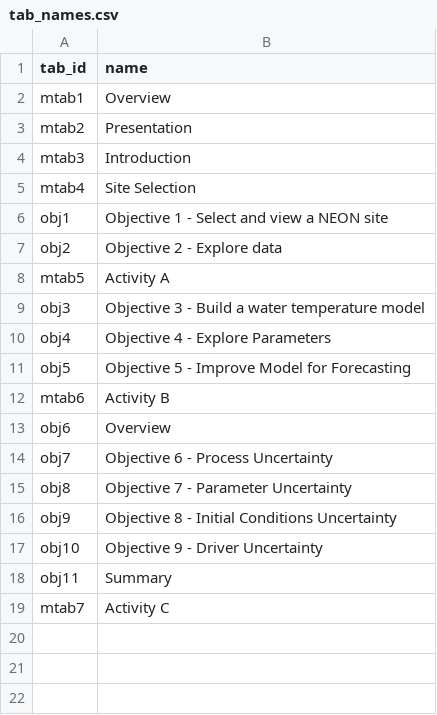
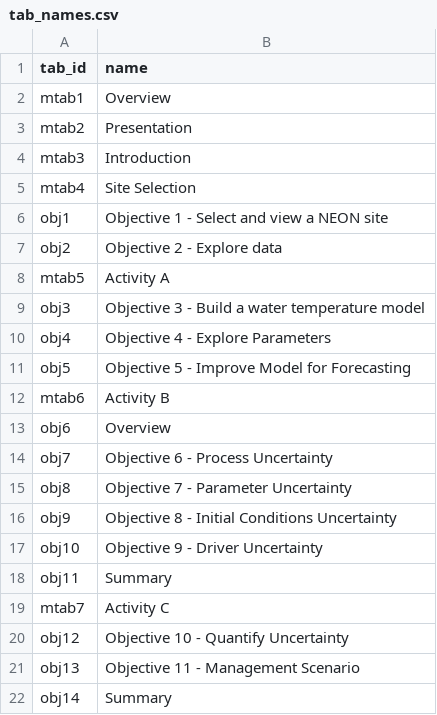
Before and after one commit to MacrosystemsEDDIE/module6, a CSV file: data/tab_names.csv, drawn as a sheet.

Commit message:
Added new tabs

```diff
--- a/data/tab_names.csv
+++ b/data/tab_names.csv
@@ -19 +19,4 @@ obj11,Summary
 mtab7,Activity C
+obj12,Objective 10 - Quantify Uncertainty
+obj13,Objective 11 - Management Scenario
+obj14,Summary
```
